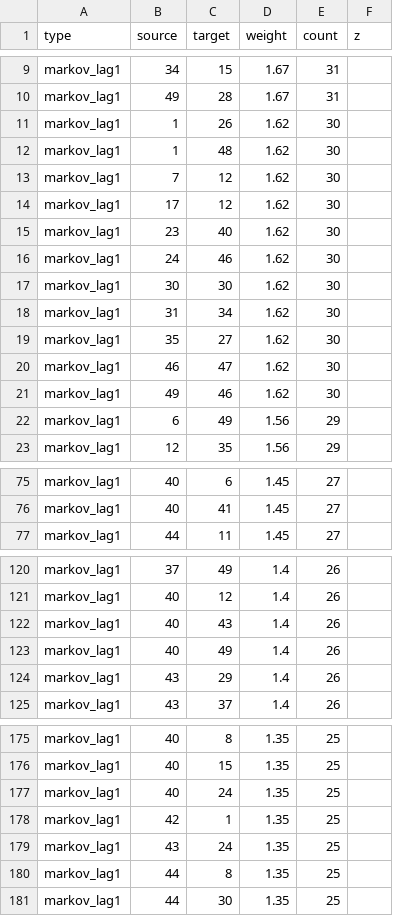
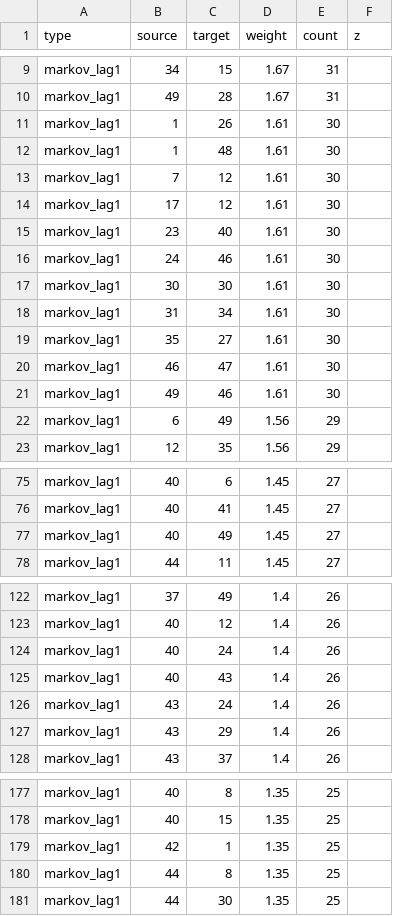
Before and after one commit to 4rankng/toto.sg, a CSV file: public/data/graph-edges.csv, drawn as a sheet; only a part is shown, gaps mark what is left out; the diff covers the shown part only.

```diff
--- a/public/data/graph-edges.csv
+++ b/public/data/graph-edges.csv
@@ -10,13 +10,13 @@ markov_lag1,34,15,1.67,31,
 markov_lag1,49,28,1.67,31,
-markov_lag1,1,26,1.62,30,
-markov_lag1,1,48,1.62,30,
-markov_lag1,7,12,1.62,30,
-markov_lag1,17,12,1.62,30,
-markov_lag1,23,40,1.62,30,
-markov_lag1,24,46,1.62,30,
-markov_lag1,30,30,1.62,30,
-markov_lag1,31,34,1.62,30,
-markov_lag1,35,27,1.62,30,
-markov_lag1,46,47,1.62,30,
-markov_lag1,49,46,1.62,30,
+markov_lag1,1,26,1.61,30,
+markov_lag1,1,48,1.61,30,
+markov_lag1,7,12,1.61,30,
+markov_lag1,17,12,1.61,30,
+markov_lag1,23,40,1.61,30,
+markov_lag1,24,46,1.61,30,
+markov_lag1,30,30,1.61,30,
+markov_lag1,31,34,1.61,30,
+markov_lag1,35,27,1.61,30,
+markov_lag1,46,47,1.61,30,
+markov_lag1,49,46,1.61,30,
 markov_lag1,6,49,1.56,29,
@@ -76,2 +76,3 @@ markov_lag1,40,6,1.45,27,
 markov_lag1,40,41,1.45,27,
+markov_lag1,40,49,1.45,27,
 markov_lag1,44,11,1.45,27,
@@ -121,4 +123,5 @@ markov_lag1,37,49,1.4,26,
 markov_lag1,40,12,1.4,26,
+markov_lag1,40,24,1.4,26,
 markov_lag1,40,43,1.4,26,
-markov_lag1,40,49,1.4,26,
+markov_lag1,43,24,1.4,26,
 markov_lag1,43,29,1.4,26,
@@ -176,5 +178,3 @@ markov_lag1,40,8,1.35,25,
 markov_lag1,40,15,1.35,25,
-markov_lag1,40,24,1.35,25,
 markov_lag1,42,1,1.35,25,
-markov_lag1,43,24,1.35,25,
 markov_lag1,44,8,1.35,25,
```
Also changed, not shown: 1 added row, 1 removed row and 22 edited cells elsewhere in this file, public/data/graph-draws.csv, public/data/graph-markov-lift.csv, 12 other files.
